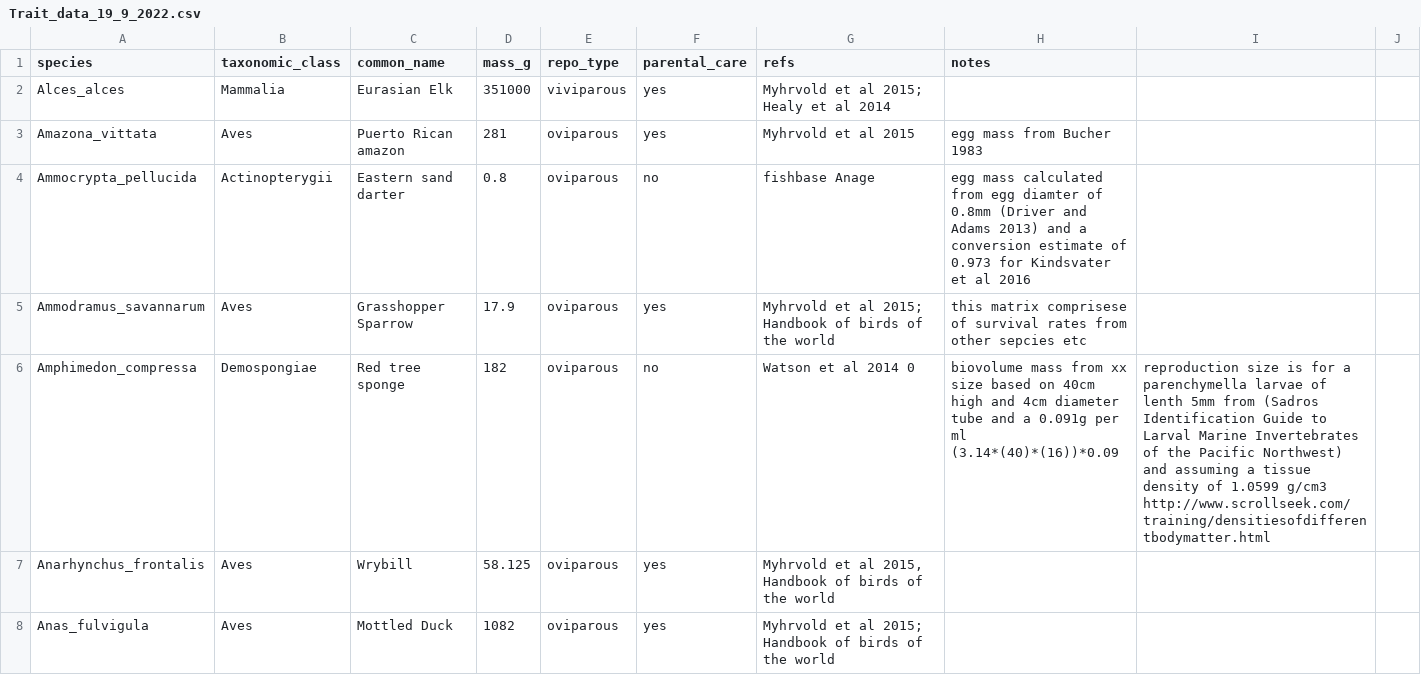
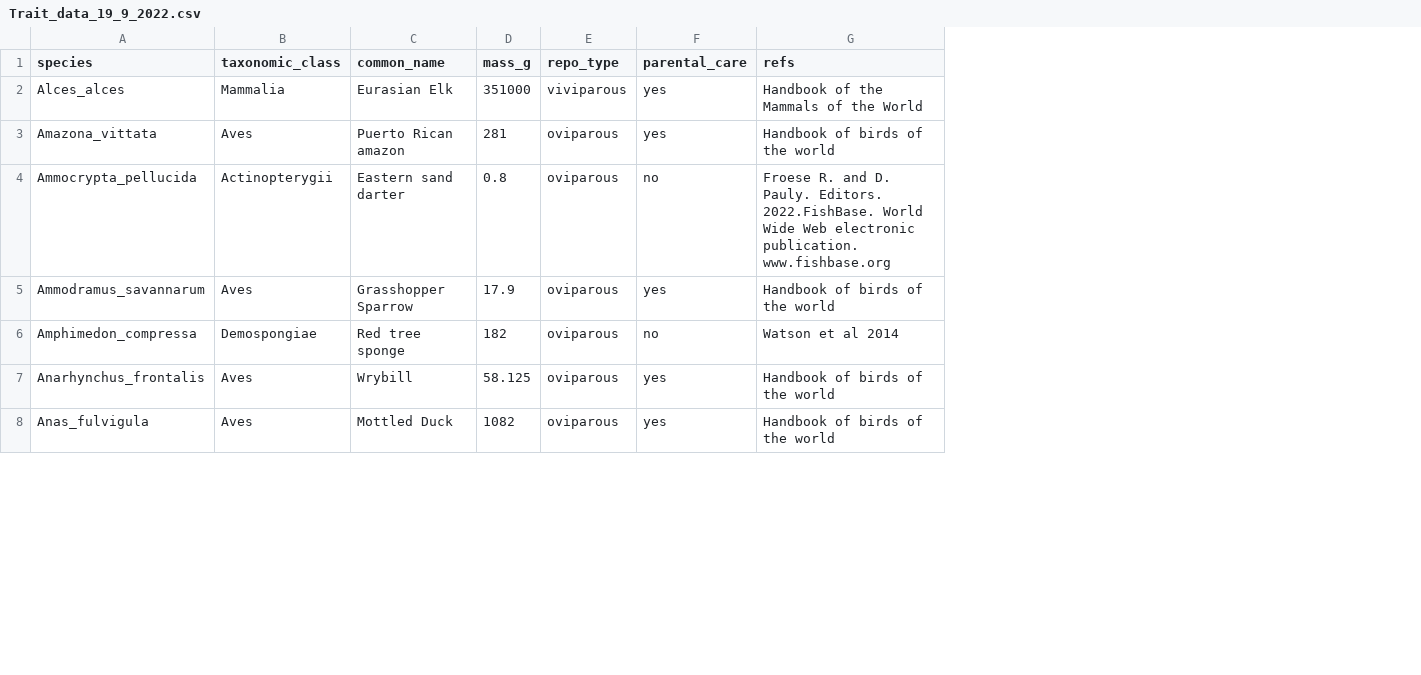
Before and after one commit to healyke/Measuring-the-shape-of-mortality-across-Animal-and-Plants, a CSV file: Parental_care_analysis/Trait_data_19_9_2022.csv, drawn as a sheet; only a part is shown; the diff covers the shown part only; the diff names each change by its address in the sheet, - before the commit and + after, or states it on an @@ line.

Commit message:
Annotating parental analysis

```diff
--- a/Parental_care_analysis/Trait_data_19_9_2022.csv
+++ b/Parental_care_analysis/Trait_data_19_9_2022.csv
-column H (notes), rows 3-6: egg mass from Bucher 1983 | egg mass calculated from egg diamter of 0.8mm (Driver and Adams 2013) and a conversion estimate of 0.973 for Kindsvater et al 2016 | this matrix comprisese of survival rates from other sepcies etc | biovolume mass from xx size based on 40cm high and 4cm diameter tube and a 0.091g per ml (3.14*(40)*(16))*0.09
-column I, row 6: reproduction size is for a parenchymella larvae of lenth 5mm from (Sadros Identification Guide to Larval Marine Invertebrates of the Pacific Northwest) and assuming a tissue density of 1.0599 g/cm3 http://www.scrollseek.com/training/densitiesofdifferentbodymatter.html
-column J, empty
-G2 (refs): Myhrvold et al 2015; Healy et al 2014
+G2 (refs): Handbook of the Mammals of the World
-G3 (refs): Myhrvold et al 2015
+G3 (refs): Handbook of birds of the world
-G4 (refs): fishbase Anage
+G4 (refs): Froese R. and D. Pauly. Editors. 2022.FishBase. World Wide Web electronic publication. www.fishbase.org
-G5 (refs): Myhrvold et al 2015; Handbook of birds of the world
+G5 (refs): Handbook of birds of the world
-G6 (refs): Watson et al 2014 0
+G6 (refs): Watson et al 2014
-G7 (refs): Myhrvold et al 2015, Handbook of birds of the world
+G7 (refs): Handbook of birds of the world
-G8 (refs): Myhrvold et al 2015; Handbook of birds of the world
+G8 (refs): Handbook of birds of the world
```
Also changed, not shown: 107 edited cells elsewhere in this file, 6 other files.
